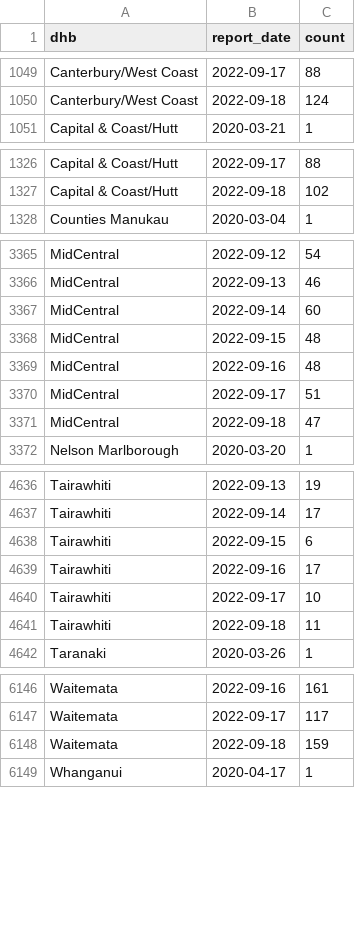
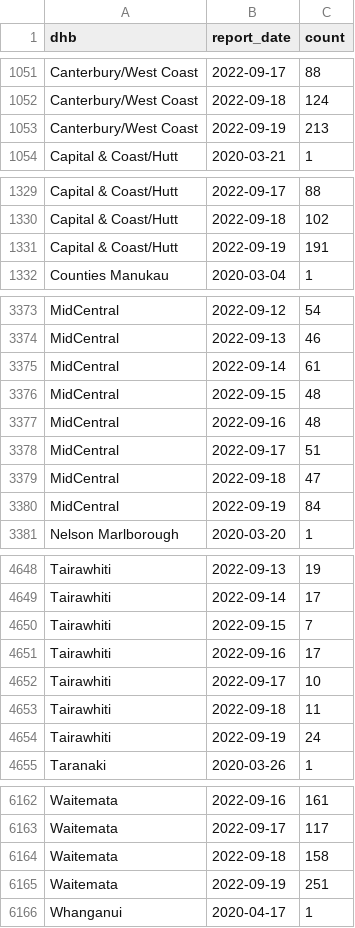
Before and after one commit to harkanwals/cdm, a CSV file: data/csvs/dhb_case_count.csv, drawn as a sheet; only a part is shown, gaps mark what is left out; the diff covers the shown part only.

```diff
--- a/data/csvs/dhb_case_count.csv
+++ b/data/csvs/dhb_case_count.csv
@@ -1050,2 +1052,3 @@ Canterbury/West Coast,2022-09-17,88
 Canterbury/West Coast,2022-09-18,124
+Canterbury/West Coast,2022-09-19,213
 Capital & Coast/Hutt,2020-03-21,1
@@ -1327,2 +1330,3 @@ Capital & Coast/Hutt,2022-09-17,88
 Capital & Coast/Hutt,2022-09-18,102
+Capital & Coast/Hutt,2022-09-19,191
 Counties Manukau,2020-03-04,1
@@ -3366,3 +3374,3 @@ MidCentral,2022-09-12,54
 MidCentral,2022-09-13,46
-MidCentral,2022-09-14,60
+MidCentral,2022-09-14,61
 MidCentral,2022-09-15,48
@@ -3371,2 +3379,3 @@ MidCentral,2022-09-17,51
 MidCentral,2022-09-18,47
+MidCentral,2022-09-19,84
 Nelson Marlborough,2020-03-20,1
@@ -4637,3 +4649,3 @@ Tairawhiti,2022-09-13,19
 Tairawhiti,2022-09-14,17
-Tairawhiti,2022-09-15,6
+Tairawhiti,2022-09-15,7
 Tairawhiti,2022-09-16,17
@@ -4641,2 +4653,3 @@ Tairawhiti,2022-09-17,10
 Tairawhiti,2022-09-18,11
+Tairawhiti,2022-09-19,24
 Taranaki,2020-03-26,1
@@ -6147,3 +6163,4 @@ Waitemata,2022-09-16,161
 Waitemata,2022-09-17,117
-Waitemata,2022-09-18,159
+Waitemata,2022-09-18,158
+Waitemata,2022-09-19,251
 Whanganui,2020-04-17,1
```
Also changed, not shown: 14 added rows, 1 removed row and 14 edited cells elsewhere in this file, 1 other file.
